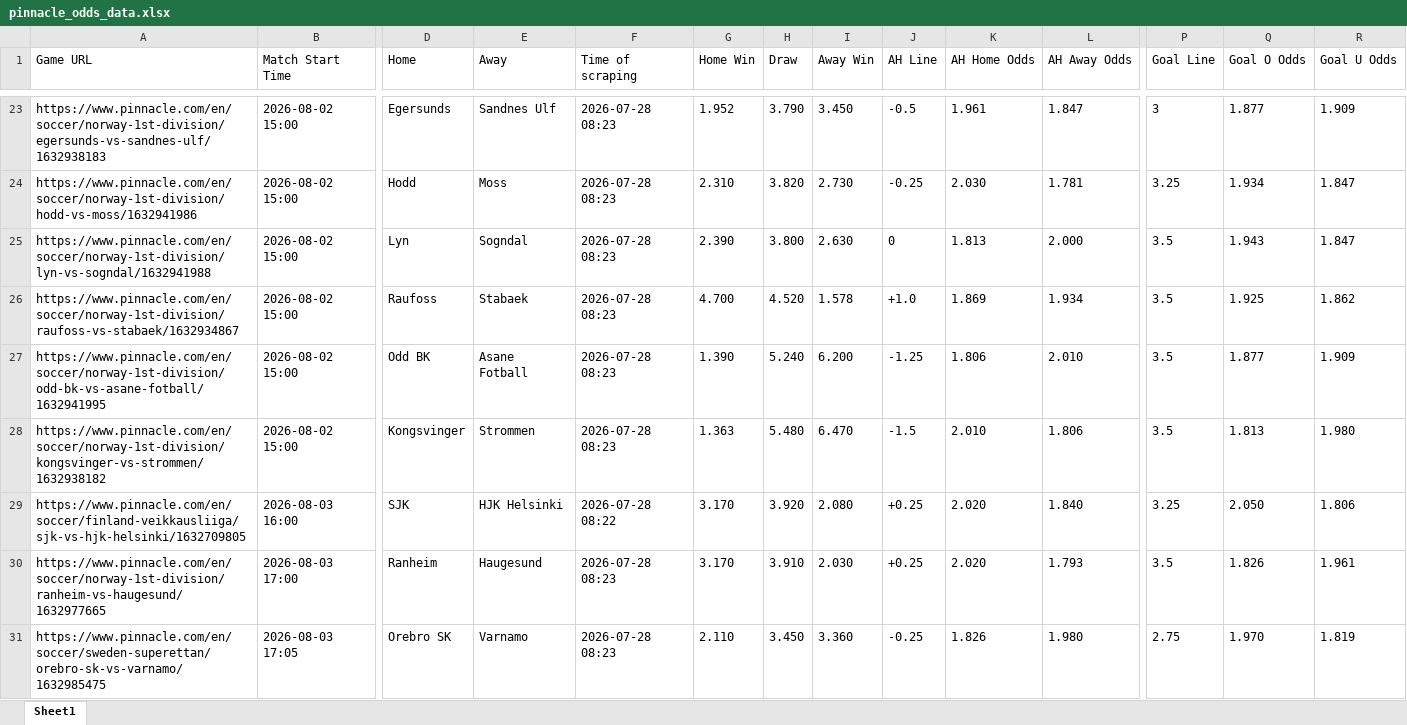
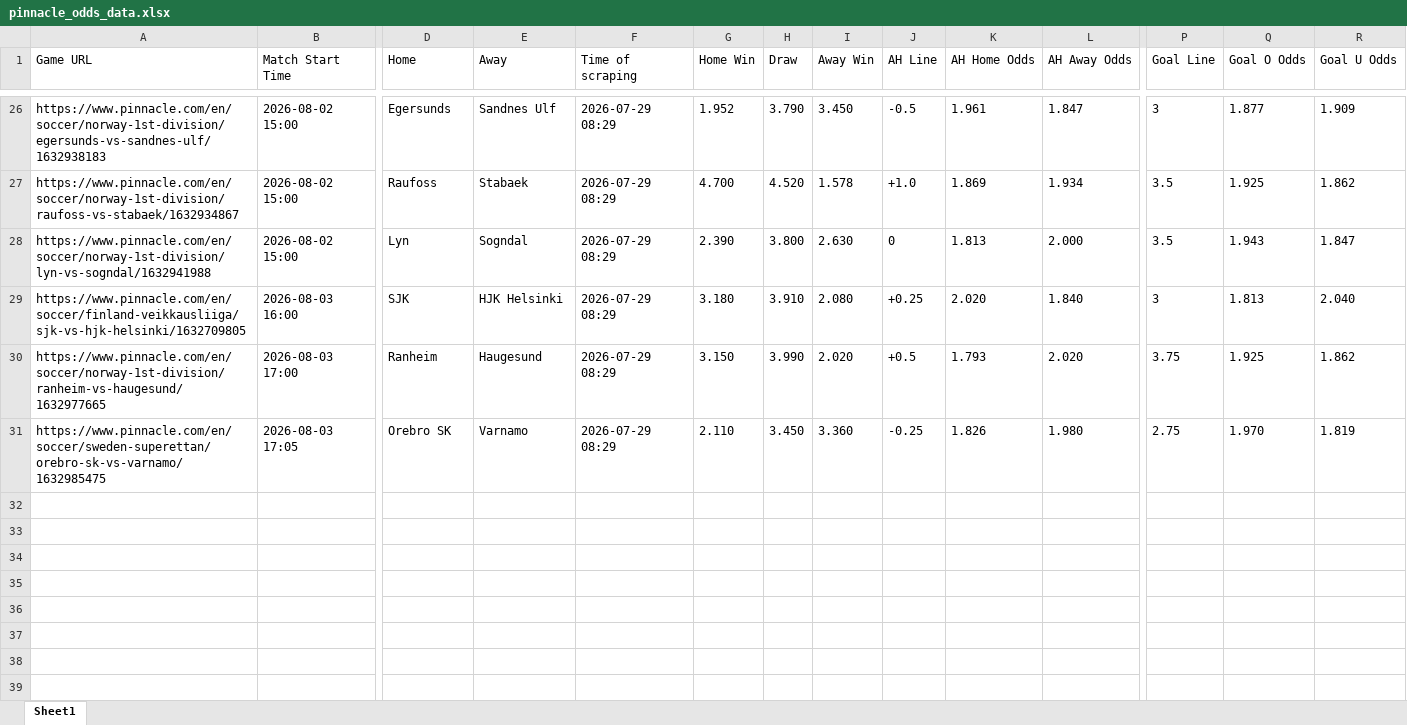
Before and after one commit to super-luke-chambers/pin_scraper, an Excel workbook: outputs/pinnacle_odds_data.xlsx, sheet Sheet1, drawn as a sheet; only a part is shown, gaps mark what is left out; values as stored, in another font and other column widths than the file's, no borders; removed rows and columns are numbered as before the commit, all else as after; rows hold the shown columns only; the diff covers the shown part only; the diff names each change by its address in the sheet, - before the commit and + after, or states it on an @@ line.

```diff
--- a/outputs/pinnacle_odds_data.xlsx (sheet Sheet1)
+++ b/outputs/pinnacle_odds_data.xlsx (sheet Sheet1)
-F26 (Time of scraping): 2026-07-28 08:23
+F26 (Time of scraping): 2026-07-29 08:29
-row 24: https://www.pinnacle.com/en/soccer/norway-1st-division/hodd-vs-moss/1632941986 | 2026-08-02 15:00 | Hodd | Moss | 2026-07-28 08:23 | 2.310 | 3.820 | 2.730 | -0.25 | 2.030 | 1.781 | 3.25 | 1.934 | 1.847
-row 25: https://www.pinnacle.com/en/soccer/norway-1st-division/lyn-vs-sogndal/1632941988 | 2026-08-02 15:00 | Lyn | Sogndal | 2026-07-28 08:23 | 2.390 | 3.800 | 2.630 | 0 | 1.813 | 2.000 | 3.5 | 1.943 | 1.847
-F27 (Time of scraping): 2026-07-28 08:23
+F27 (Time of scraping): 2026-07-29 08:29
-row 27: https://www.pinnacle.com/en/soccer/norway-1st-division/odd-bk-vs-asane-fotball/1632941995 | 2026-08-02 15:00 | Odd BK | Asane Fotball | 2026-07-28 08:23 | 1.390 | 5.240 | 6.200 | -1.25 | 1.806 | 2.010 | 3.5 | 1.877 | 1.909
-row 28: https://www.pinnacle.com/en/soccer/norway-1st-division/kongsvinger-vs-strommen/1632938182 | 2026-08-02 15:00 | Kongsvinger | Strommen | 2026-07-28 08:23 | 1.363 | 5.480 | 6.470 | -1.5 | 2.010 | 1.806 | 3.5 | 1.813 | 1.980
+row 28: https://www.pinnacle.com/en/soccer/norway-1st-division/lyn-vs-sogndal/1632941988 | 2026-08-02 15:00 | Lyn | Sogndal | 2026-07-29 08:29 | 2.390 | 3.800 | 2.630 | 0 | 1.813 | 2.000 | 3.5 | 1.943 | 1.847
-F29 (Time of scraping): 2026-07-28 08:22
+F29 (Time of scraping): 2026-07-29 08:29
-G29 (Home Win): 3.170
+G29 (Home Win): 3.180
-H29 (Draw): 3.920
+H29 (Draw): 3.910
-P29 (Goal Line): 3.25
+P29 (Goal Line): 3
-Q29 (Goal O Odds): 2.050
+Q29 (Goal O Odds): 1.813
-R29 (Goal U Odds): 1.806
+R29 (Goal U Odds): 2.040
-F30:F31 (Time of scraping): 2026-07-28 08:23
+F30:F31 (Time of scraping): 2026-07-29 08:29
-G30 (Home Win): 3.170
+G30 (Home Win): 3.150
-H30 (Draw): 3.910
+H30 (Draw): 3.990
-I30 (Away Win): 2.030
+I30 (Away Win): 2.020
-J30 (AH Line): +0.25
+J30 (AH Line): +0.5
-K30 (AH Home Odds): 2.020
+K30 (AH Home Odds): 1.793
-L30 (AH Away Odds): 1.793
+L30 (AH Away Odds): 2.020
-P30 (Goal Line): 3.5
+P30 (Goal Line): 3.75
-Q30 (Goal O Odds): 1.826
+Q30 (Goal O Odds): 1.925
-R30 (Goal U Odds): 1.961
+R30 (Goal U Odds): 1.862
```
Also changed, not shown: 10 added rows, 7 removed rows and 53 edited cells elsewhere in this sheet, outputs/pinnacle_corners_historical.xlsx, 2 other files.
